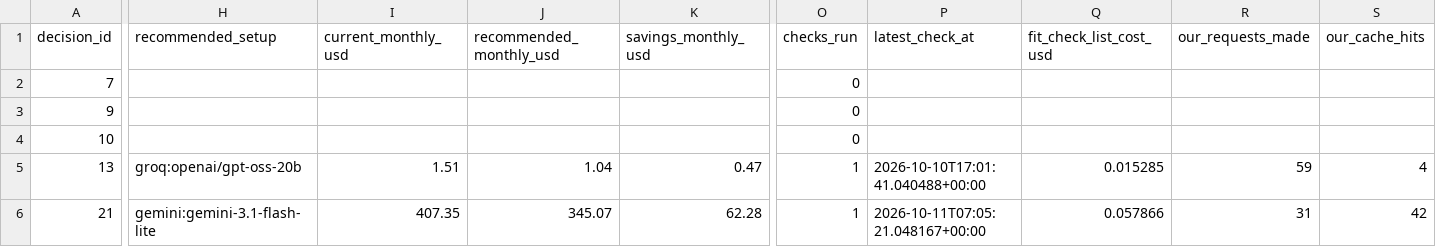
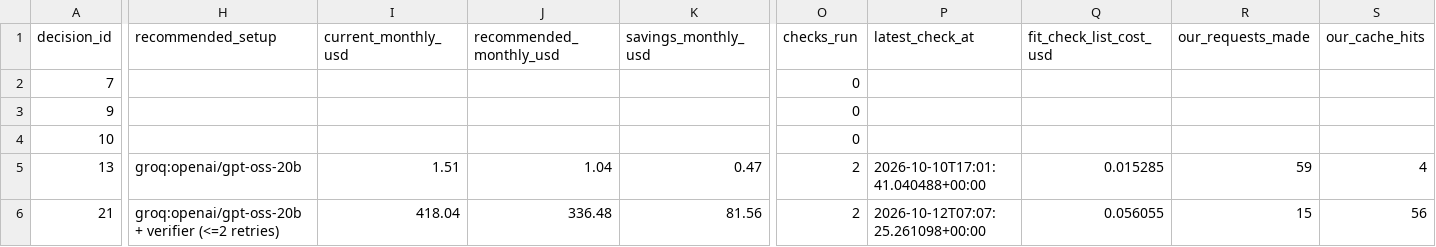
Before and after one commit to Mischa0099/notbydefault, a CSV file: business/costs.csv, drawn as a sheet; only a part is shown, gaps mark what is left out; the diff covers the shown part only; the diff names each change by its address in the sheet, - before the commit and + after, or states it on an @@ line.

Commit message:
switch to the live-run numbers: #21 recommends gpt-oss-20b + verifier, $81.56/mo saved
The live `check 21` (trace 0f65667e9f5c521dfc124c89f188f9ca; 71 real requests across a Gemini
quota reset, $0.0461 at list price, free tiers) changed the verdict: today's gpt-oss-120b is
10/12 at $418.04/mo over the $375 budget; the cheapest setup meeting the bar is gpt-oss-20b +
verifier, 10/12 at $336.48/mo; best quality within budget is gemini-3.1-flash-lite, 11/12 at
$345.07/mo.

- README: example uses the live numbers and trace; resolve recommends the switch but stops (a
  verifier loop is not automated yet); a caveat on cost vs correctness between the two in-budget
  setups; under the EU requirement #21 goes stale (Groq documents US only) and MongoDB needs
  review; business case at $82/mo saved and "the same accuracy" (10/12), not "improving".
- business: costs.csv/costs.md regenerated from the live results (export-costs); plan.md's
  Starter line at $82/mo with an update note.
- ARCHITECTURE: a "Measured" subsection with the live run, and the demo dataset description
  matches it.
- Demo dataset: the seeded pivot's verifier evidence is read from #21's results file instead
  of hard-coded; the docstring describes the resolve stop and the new stale/needs-review split.
  Rebuilt offline; overview, #21 receipt and fit-check screenshots in light and dark.
- docs/demo.md and #21's decision record: the live run's trace and cost lines.
- tests: the net-saving test uses #21's live values.

Entire-Checkpoint: 01M4QJK1VX1PFQCFVNBJ0PV8YK

```diff
--- a/business/costs.csv
+++ b/business/costs.csv
-O5:O6 (checks_run): 1
+O5:O6 (checks_run): 2
-H6 (recommended_setup): gemini:gemini-3.1-flash-lite
+H6 (recommended_setup): groq:openai/gpt-oss-20b + verifier (<=2 retries)
-I6 (current_monthly_usd): 407.35
+I6 (current_monthly_usd): 418.04
-J6 (recommended_monthly_usd): 345.07
+J6 (recommended_monthly_usd): 336.48
-K6 (savings_monthly_usd): 62.28
+K6 (savings_monthly_usd): 81.56
-P6 (latest_check_at): 2026-10-11T07:05:21.048167+00:00
+P6 (latest_check_at): 2026-10-12T07:07:25.261098+00:00
-Q6 (fit_check_list_cost_usd): 0.057866
+Q6 (fit_check_list_cost_usd): 0.056055
-R6 (our_requests_made): 31
+R6 (our_requests_made): 15
-S6 (our_cache_hits): 42
+S6 (our_cache_hits): 56
```
Also changed, not shown: 2 edited cells elsewhere in this file, 14 other files.
